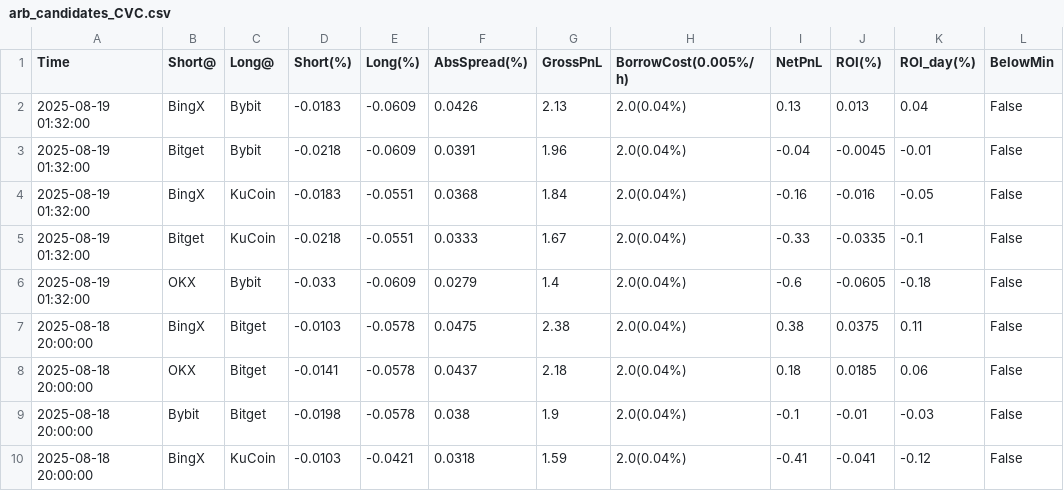
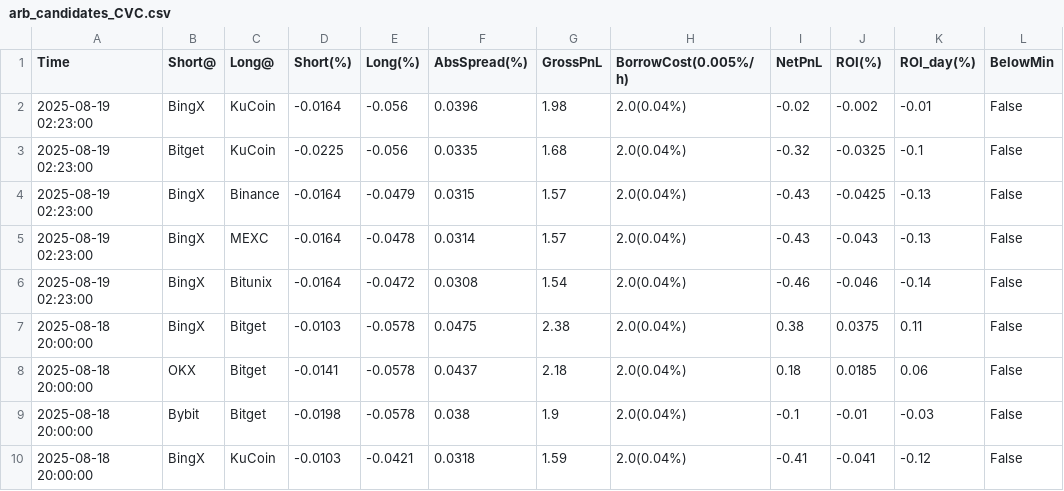
Before and after one commit to aerist123/funding-data, a CSV file: public/data/arb_candidates_CVC.csv, drawn as a sheet; only a part is shown; removed rows and columns are numbered as before the commit, all else as after; the diff names each change by its address in the sheet, - before the commit and + after, or states it on an @@ line.

```diff
--- a/public/data/arb_candidates_CVC.csv
+++ b/public/data/arb_candidates_CVC.csv
-row 2: 2025-08-19 01:32:00 | BingX | Bybit | -0.0183 | -0.0609 | 0.0426 | 2.13 | 2.0(0.04%) | 0.13 | 0.013 | 0.04 | False
-row 3: 2025-08-19 01:32:00 | Bitget | Bybit | -0.0218 | -0.0609 | 0.0391 | 1.96 | 2.0(0.04%) | -0.04 | -0.0045 | -0.01 | False
-row 4: 2025-08-19 01:32:00 | BingX | KuCoin | -0.0183 | -0.0551 | 0.0368 | 1.84 | 2.0(0.04%) | -0.16 | -0.016 | -0.05 | False
-row 5: 2025-08-19 01:32:00 | Bitget | KuCoin | -0.0218 | -0.0551 | 0.0333 | 1.67 | 2.0(0.04%) | -0.33 | -0.0335 | -0.1 | False
-row 6: 2025-08-19 01:32:00 | OKX | Bybit | -0.033 | -0.0609 | 0.0279 | 1.4 | 2.0(0.04%) | -0.6 | -0.0605 | -0.18 | False
+row 2: 2025-08-19 02:23:00 | BingX | KuCoin | -0.0164 | -0.056 | 0.0396 | 1.98 | 2.0(0.04%) | -0.02 | -0.002 | -0.01 | False
+row 3: 2025-08-19 02:23:00 | Bitget | KuCoin | -0.0225 | -0.056 | 0.0335 | 1.68 | 2.0(0.04%) | -0.32 | -0.0325 | -0.1 | False
+row 4: 2025-08-19 02:23:00 | BingX | Binance | -0.0164 | -0.0479 | 0.0315 | 1.57 | 2.0(0.04%) | -0.43 | -0.0425 | -0.13 | False
+row 5: 2025-08-19 02:23:00 | BingX | MEXC | -0.0164 | -0.0478 | 0.0314 | 1.57 | 2.0(0.04%) | -0.43 | -0.043 | -0.13 | False
+row 6: 2025-08-19 02:23:00 | BingX | Bitunix | -0.0164 | -0.0472 | 0.0308 | 1.54 | 2.0(0.04%) | -0.46 | -0.046 | -0.14 | False
```
Also changed, not shown: public/data/arb_candidates_BTC.csv, public/data/arb_candidates_HUMA.csv, 24 other files.
